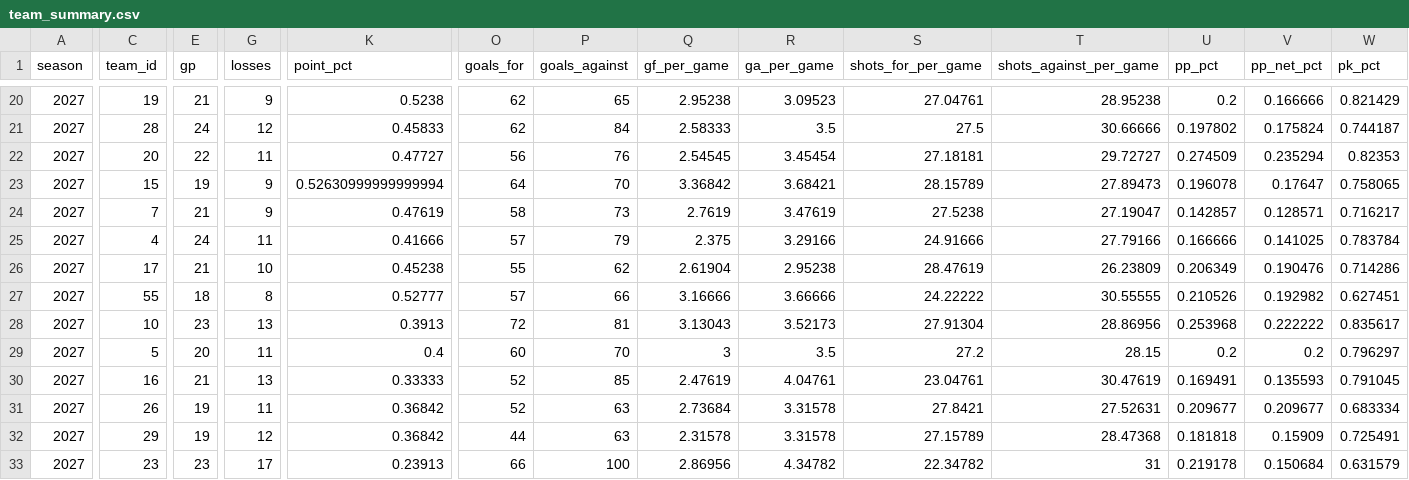
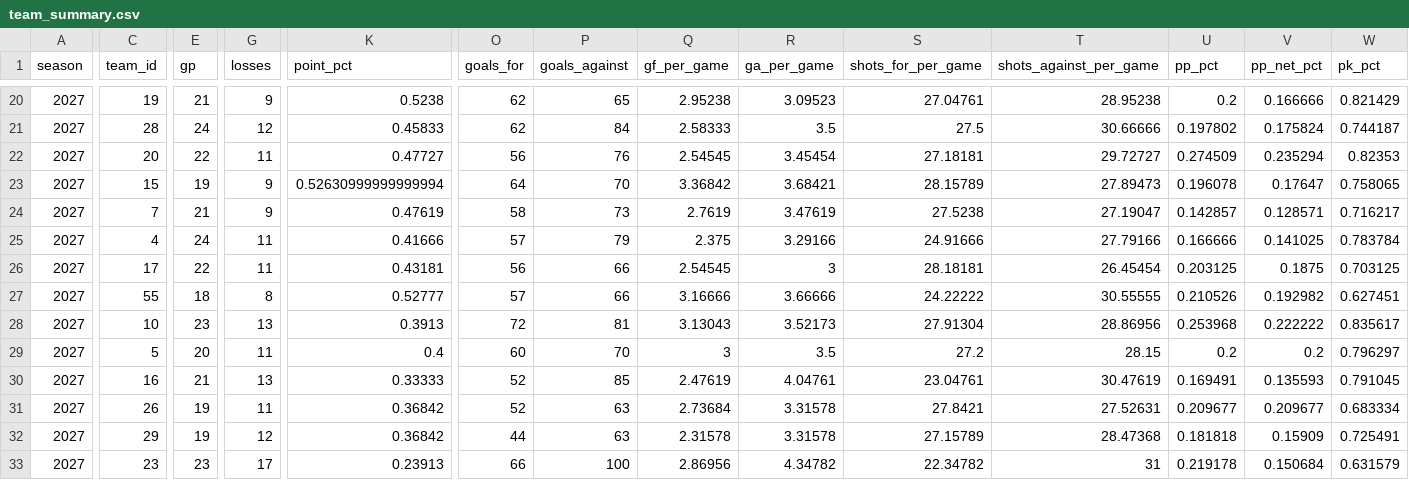
Before and after one commit to Crice1620/NHL_sim, a CSV file: data/stats/2026-27/team_summary.csv, drawn as a sheet; only a part is shown, gaps mark what is left out; the diff covers the shown part only; the diff names each change by its address in the sheet, - before the commit and + after, or states it on an @@ line.

```diff
--- a/data/stats/2026-27/team_summary.csv
+++ b/data/stats/2026-27/team_summary.csv
-E26 (gp): 21
+E26 (gp): 22
-G26 (losses): 10
+G26 (losses): 11
-K26 (point_pct): 0.45238
+K26 (point_pct): 0.43181
-O26 (goals_for): 55
+O26 (goals_for): 56
-P26 (goals_against): 62
+P26 (goals_against): 66
-Q26 (gf_per_game): 2.61904
+Q26 (gf_per_game): 2.54545
-R26 (ga_per_game): 2.95238
+R26 (ga_per_game): 3
-S26 (shots_for_per_game): 28.47619
+S26 (shots_for_per_game): 28.18181
-T26 (shots_against_per_game): 26.23809
+T26 (shots_against_per_game): 26.45454
-U26 (pp_pct): 0.206349
+U26 (pp_pct): 0.203125
-V26 (pp_net_pct): 0.190476
+V26 (pp_net_pct): 0.1875
-W26 (pk_pct): 0.714286
+W26 (pk_pct): 0.703125
```
Also changed, not shown: 3 added rows, 3 removed rows and 30 edited cells elsewhere in this file.
